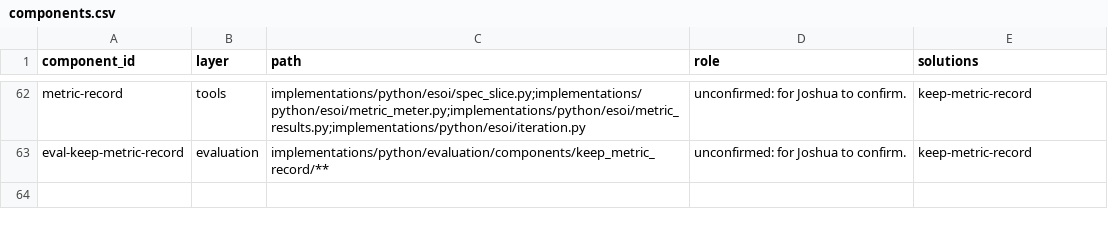
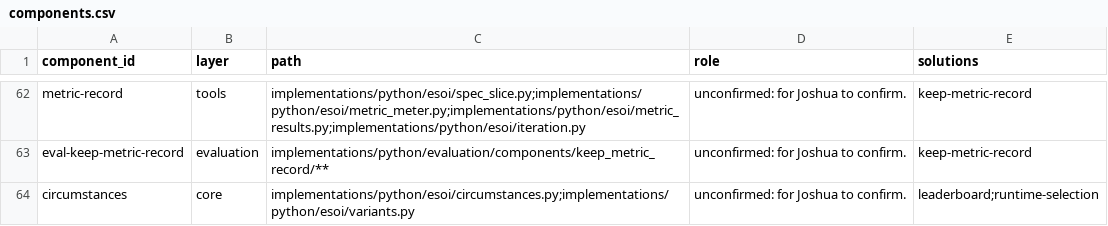
Before and after one commit to JoshuaMathias/evolvable-structure, a CSV file: esoi/components.csv, drawn as a sheet; only a part is shown, gaps mark what is left out.

```diff
--- a/esoi/components.csv
+++ b/esoi/components.csv
@@ -63 +63,2 @@ metric-record,tools,implementations/python/esoi/spec_slice.py;implementations/py
 eval-keep-metric-record,evaluation,implementations/python/evaluation/components/keep_metric_record/**,unconfirmed: for Joshua to confirm.,keep-metric-record
+circumstances,core,implementations/python/esoi/circumstances.py;implementations/python/esoi/variants.py,unconfirmed: for Joshua to confirm.,leaderboard;runtime-selection
```
Also changed, not shown: esoi/tracker/problems.csv, esoi/tracker/solutions.csv, 17 other files.
